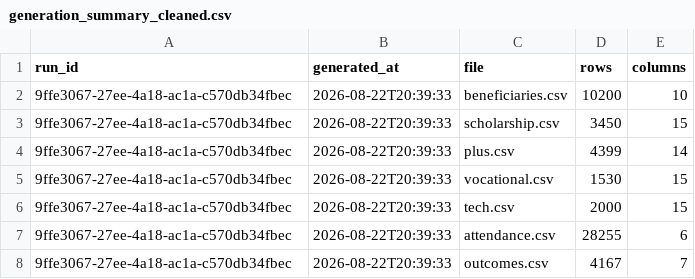
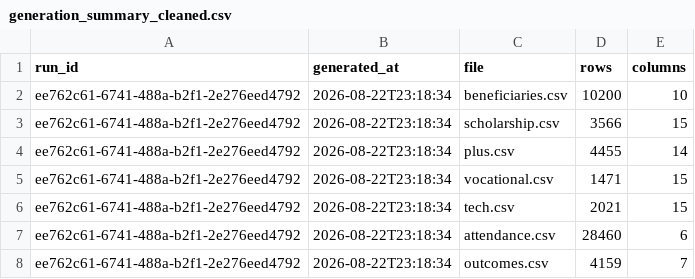
Before and after one commit to MikeMitch88/insightflow-system, a CSV file: backend/data/processed/generation_summary_cleaned.csv, drawn as a sheet.

```diff
--- a/backend/data/processed/generation_summary_cleaned.csv
+++ b/backend/data/processed/generation_summary_cleaned.csv
@@ -1,8 +1,8 @@
 run_id,generated_at,file,rows,columns
-9ffe3067-27ee-4a18-ac1a-c570db34fbec,2026-08-22T20:39:33,beneficiaries.csv,10200,10
-9ffe3067-27ee-4a18-ac1a-c570db34fbec,2026-08-22T20:39:33,scholarship.csv,3450,15
-9ffe3067-27ee-4a18-ac1a-c570db34fbec,2026-08-22T20:39:33,plus.csv,4399,14
-9ffe3067-27ee-4a18-ac1a-c570db34fbec,2026-08-22T20:39:33,vocational.csv,1530,15
-9ffe3067-27ee-4a18-ac1a-c570db34fbec,2026-08-22T20:39:33,tech.csv,2000,15
-9ffe3067-27ee-4a18-ac1a-c570db34fbec,2026-08-22T20:39:33,attendance.csv,28255,6
-9ffe3067-27ee-4a18-ac1a-c570db34fbec,2026-08-22T20:39:33,outcomes.csv,4167,7
+ee762c61-6741-488a-b2f1-2e276eed4792,2026-08-22T23:18:34,beneficiaries.csv,10200,10
+ee762c61-6741-488a-b2f1-2e276eed4792,2026-08-22T23:18:34,scholarship.csv,3566,15
+ee762c61-6741-488a-b2f1-2e276eed4792,2026-08-22T23:18:34,plus.csv,4455,14
+ee762c61-6741-488a-b2f1-2e276eed4792,2026-08-22T23:18:34,vocational.csv,1471,15
+ee762c61-6741-488a-b2f1-2e276eed4792,2026-08-22T23:18:34,tech.csv,2021,15
+ee762c61-6741-488a-b2f1-2e276eed4792,2026-08-22T23:18:34,attendance.csv,28460,6
+ee762c61-6741-488a-b2f1-2e276eed4792,2026-08-22T23:18:34,outcomes.csv,4159,7
```
Also changed, not shown: backend/data/processed/beneficiaries.csv, backend/data/processed/outcomes.csv, 8 other files.
